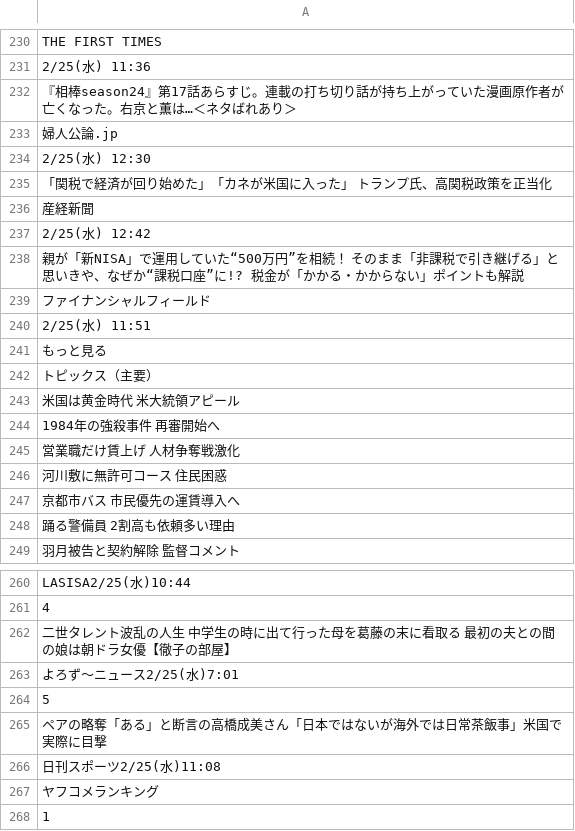
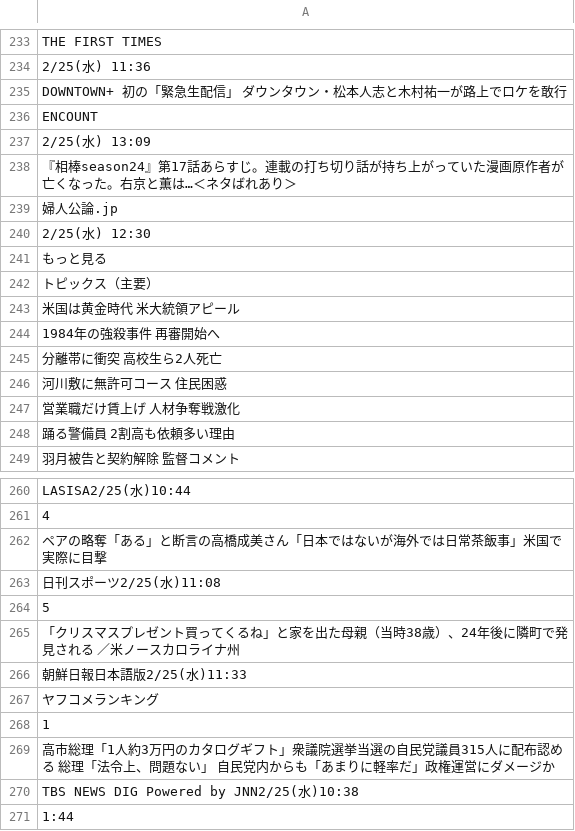
Before and after one commit to keroppa88/news, a CSV file: news_y.csv, drawn as a sheet; only a part is shown, gaps mark what is left out; the shorter side is filled out with more unchanged rows; the diff covers the shown part only.

```diff
--- a/news_y.csv
+++ b/news_y.csv
@@ -231,2 +234,5 @@
 "2/25(水) 11:36"
+"DOWNTOWN+　初の「緊急生配信」　ダウンタウン・松本人志と木村祐一が路上でロケを敢行"
+"ENCOUNT"
+"2/25(水) 13:09"
 "『相棒season24』第17話あらすじ。連載の打ち切り話が持ち上がっていた漫画原作者が亡くなった。右京と薫は…＜ネタばれあり＞"
@@ -234,8 +240,2 @@
 "2/25(水) 12:30"
-"「関税で経済が回り始めた」「カネが米国に入った」　トランプ氏、高関税政策を正当化"
-"産経新聞"
-"2/25(水) 12:42"
-"親が「新NISA」で運用していた“500万円”を相続！ そのまま「非課税で引き継げる」と思いきや、なぜか“課税口座”に!? 税金が「かかる・かからない」ポイントも解説"
-"ファイナンシャルフィールド"
-"2/25(水) 11:51"
 "もっと見る"
@@ -244,5 +244,5 @@
 "1984年の強殺事件 再審開始へ"
+"分離帯に衝突 高校生ら2人死亡"
+"河川敷に無許可コース 住民困惑"
 "営業職だけ賃上げ 人材争奪戦激化"
-"河川敷に無許可コース 住民困惑"
-"京都市バス 市民優先の運賃導入へ"
 "踊る警備員 2割高も依頼多い理由"
@@ -261,7 +261,7 @@
 "4"
-"二世タレント波乱の人生　中学生の時に出て行った母を葛藤の末に看取る　最初の夫との間の娘は朝ドラ女優【徹子の部屋】"
-"よろず～ニュース2/25(水)7:01"
-"5"
 "ペアの略奪「ある」と断言の高橋成美さん「日本ではないが海外では日常茶飯事」米国で実際に目撃"
 "日刊スポーツ2/25(水)11:08"
+"5"
+"「クリスマスプレゼント買ってくるね」と家を出た母親（当時38歳）、24年後に隣町で発見される　／米ノースカロライナ州"
+"朝鮮日報日本語版2/25(水)11:33"
 "ヤフコメランキング"
```
Also changed, not shown: 8 added rows, 4 removed rows, 1 moved row and 2 edited cells elsewhere in this file, news.csv, news_ai.csv, 19 other files.
